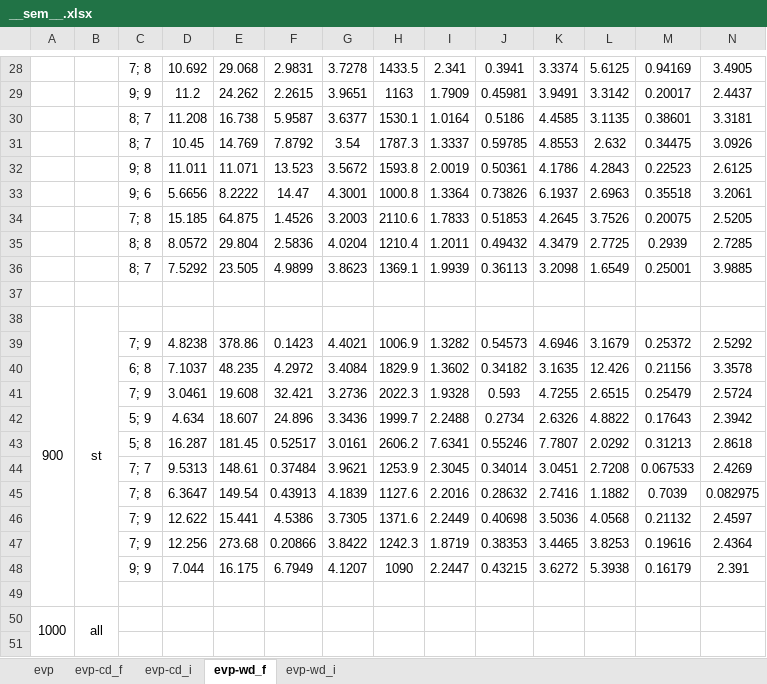
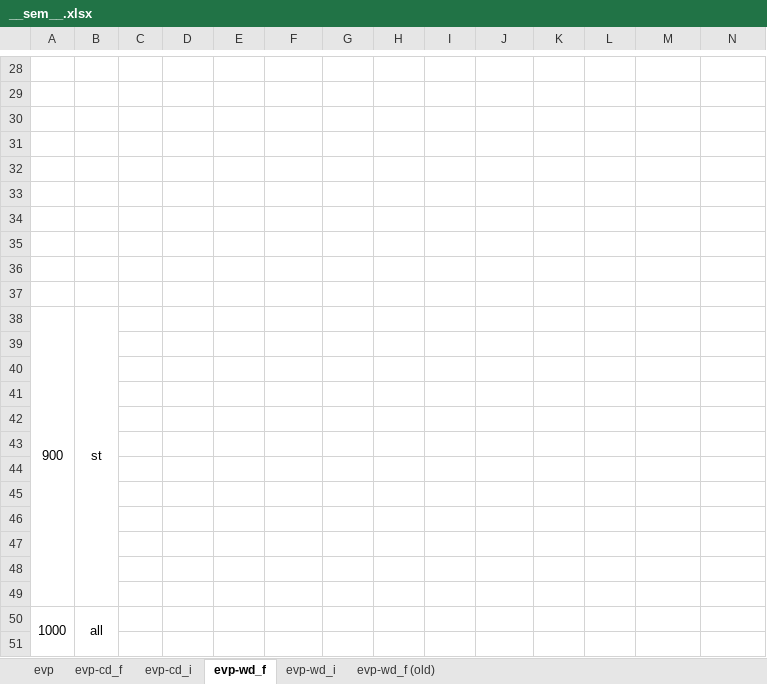
Before and after one commit to ACME-MG/moga_neml, an Excel workbook: scripts/__other__/__sem__.xlsx, sheet evp-wd_f, drawn as a sheet; only a part is shown, gaps mark what is left out; values as stored, in another font and other column widths than the file's, no borders; the diff covers the shown part only; the diff names each change by its address in the sheet, - before the commit and + after, or states it on an @@ line.

```diff
--- a/scripts/__other__/__sem__.xlsx (sheet evp-wd_f)
+++ b/scripts/__other__/__sem__.xlsx (sheet evp-wd_f)
+sheet tab: evp-wd_f (old)
-row 28:  |  | 7; 8 | 10.692 | 29.068 | 2.9831 | 3.7278 | 1433.5 | 2.341 | 0.3941 | 3.3374 | 5.6125 | 0.94169 | 3.4905
+row 28: (empty)
-row 29:  |  | 9; 9 | 11.2 | 24.262 | 2.2615 | 3.9651 | 1163 | 1.7909 | 0.45981 | 3.9491 | 3.3142 | 0.20017 | 2.4437
+row 29: (empty)
-row 30:  |  | 8; 7 | 11.208 | 16.738 | 5.9587 | 3.6377 | 1530.1 | 1.0164 | 0.5186 | 4.4585 | 3.1135 | 0.38601 | 3.3181
+row 30: (empty)
-row 31:  |  | 8; 7 | 10.45 | 14.769 | 7.8792 | 3.54 | 1787.3 | 1.3337 | 0.59785 | 4.8553 | 2.632 | 0.34475 | 3.0926
+row 31: (empty)
-row 32:  |  | 9; 8 | 11.011 | 11.071 | 13.523 | 3.5672 | 1593.8 | 2.0019 | 0.50361 | 4.1786 | 4.2843 | 0.22523 | 2.6125
+row 32: (empty)
-row 33:  |  | 9; 6 | 5.6656 | 8.2222 | 14.47 | 4.3001 | 1000.8 | 1.3364 | 0.73826 | 6.1937 | 2.6963 | 0.35518 | 3.2061
+row 33: (empty)
-row 34:  |  | 7; 8 | 15.185 | 64.875 | 1.4526 | 3.2003 | 2110.6 | 1.7833 | 0.51853 | 4.2645 | 3.7526 | 0.20075 | 2.5205
+row 34: (empty)
-row 35:  |  | 8; 8 | 8.0572 | 29.804 | 2.5836 | 4.0204 | 1210.4 | 1.2011 | 0.49432 | 4.3479 | 2.7725 | 0.2939 | 2.7285
+row 35: (empty)
-row 36:  |  | 8; 7 | 7.5292 | 23.505 | 4.9899 | 3.8623 | 1369.1 | 1.9939 | 0.36113 | 3.2098 | 1.6549 | 0.25001 | 3.9885
+row 36: (empty)
-row 39:  |  | 7; 9 | 4.8238 | 378.86 | 0.1423 | 4.4021 | 1006.9 | 1.3282 | 0.54573 | 4.6946 | 3.1679 | 0.25372 | 2.5292
+row 39: (empty)
-row 40:  |  | 6; 8 | 7.1037 | 48.235 | 4.2972 | 3.4084 | 1829.9 | 1.3602 | 0.34182 | 3.1635 | 12.426 | 0.21156 | 3.3578
+row 40: (empty)
-row 41:  |  | 7; 9 | 3.0461 | 19.608 | 32.421 | 3.2736 | 2022.3 | 1.9328 | 0.593 | 4.7255 | 2.6515 | 0.25479 | 2.5724
+row 41: (empty)
-row 42:  |  | 5; 9 | 4.634 | 18.607 | 24.896 | 3.3436 | 1999.7 | 2.2488 | 0.2734 | 2.6326 | 4.8822 | 0.17643 | 2.3942
+row 42: (empty)
-row 43:  |  | 5; 8 | 16.287 | 181.45 | 0.52517 | 3.0161 | 2606.2 | 7.6341 | 0.55246 | 7.7807 | 2.0292 | 0.31213 | 2.8618
+row 43: (empty)
-row 44:  |  | 7; 7 | 9.5313 | 148.61 | 0.37484 | 3.9621 | 1253.9 | 2.3045 | 0.34014 | 3.0451 | 2.7208 | 0.067533 | 2.4269
+row 44: (empty)
-row 45:  |  | 7; 8 | 6.3647 | 149.54 | 0.43913 | 4.1839 | 1127.6 | 2.2016 | 0.28632 | 2.7416 | 1.1882 | 0.7039 | 0.082975
+row 45: (empty)
-row 46:  |  | 7; 9 | 12.622 | 15.441 | 4.5386 | 3.7305 | 1371.6 | 2.2449 | 0.40698 | 3.5036 | 4.0568 | 0.21132 | 2.4597
+row 46: (empty)
-row 47:  |  | 7; 9 | 12.256 | 273.68 | 0.20866 | 3.8422 | 1242.3 | 1.8719 | 0.38353 | 3.4465 | 3.8253 | 0.19616 | 2.4364
+row 47: (empty)
-row 48:  |  | 9; 9 | 7.044 | 16.175 | 6.7949 | 4.1207 | 1090 | 2.2447 | 0.43215 | 3.6272 | 5.3938 | 0.16179 | 2.391
+row 48: (empty)
```
Also changed, not shown: 252 edited cells elsewhere in this sheet, sheet evp-wd_i, 7 other files.
